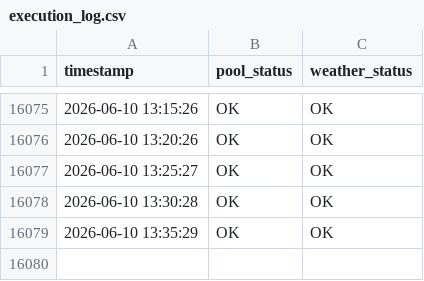
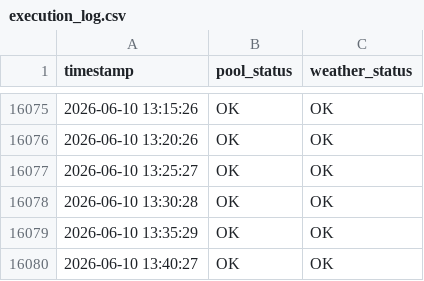
Before and after one commit to KingOfTheNerds32/pool_data_logger, a CSV file: execution_log.csv, drawn as a sheet; only a part is shown, gaps mark what is left out.

```diff
--- a/execution_log.csv
+++ b/execution_log.csv
@@ -16079 +16079,2 @@ timestamp,pool_status,weather_status
 2026-06-10 13:35:29,OK,OK
+2026-06-10 13:40:27,OK,OK
```
Also changed, not shown: 2 other files.
